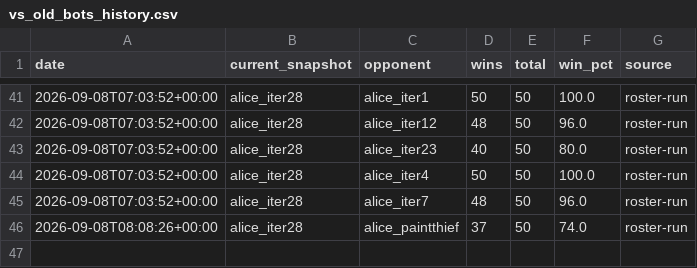
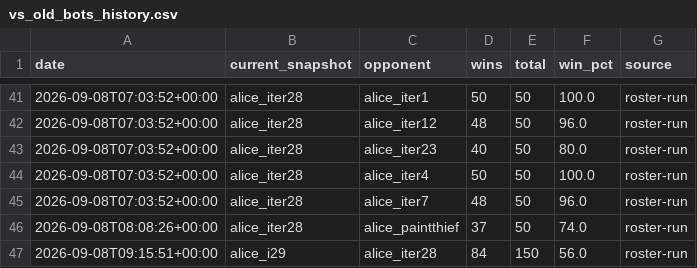
Before and after one commit to terryvanbelle/battlecode25-vibe, a CSV file: agents/alice/progress/vs_old_bots_history.csv, drawn as a sheet; only a part is shown, gaps mark what is left out.

```diff
--- a/agents/alice/progress/vs_old_bots_history.csv
+++ b/agents/alice/progress/vs_old_bots_history.csv
@@ -46 +46,2 @@ date,current_snapshot,opponent,wins,total,win_pct,source
 2026-09-08T08:08:26+00:00,alice_iter28,alice_paintthief,37,50,74.0,roster-run
+2026-09-08T09:15:51+00:00,alice_i29,alice_iter28,84,150,56.0,roster-run
```
Also changed, not shown: 2 other files.
